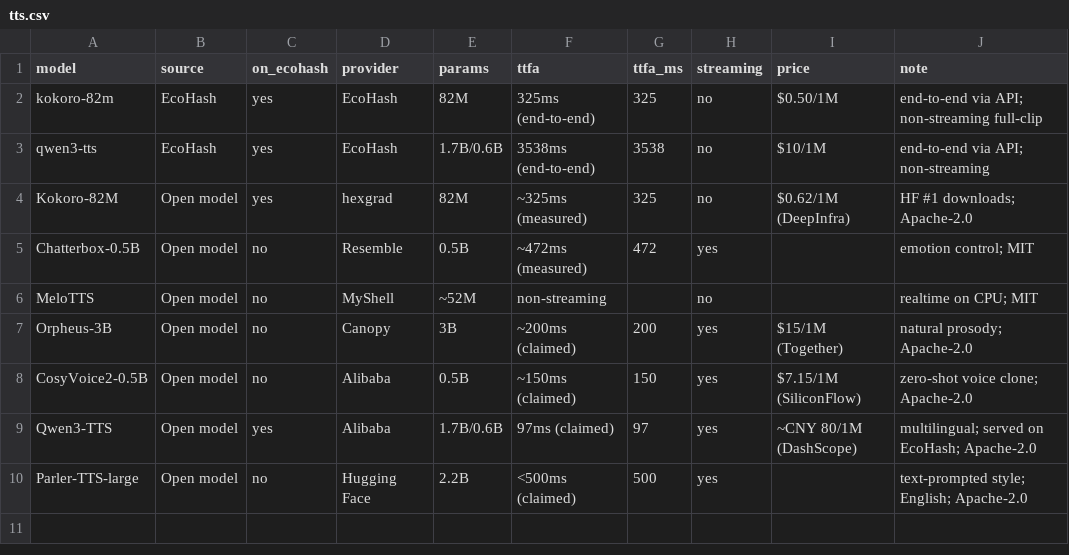
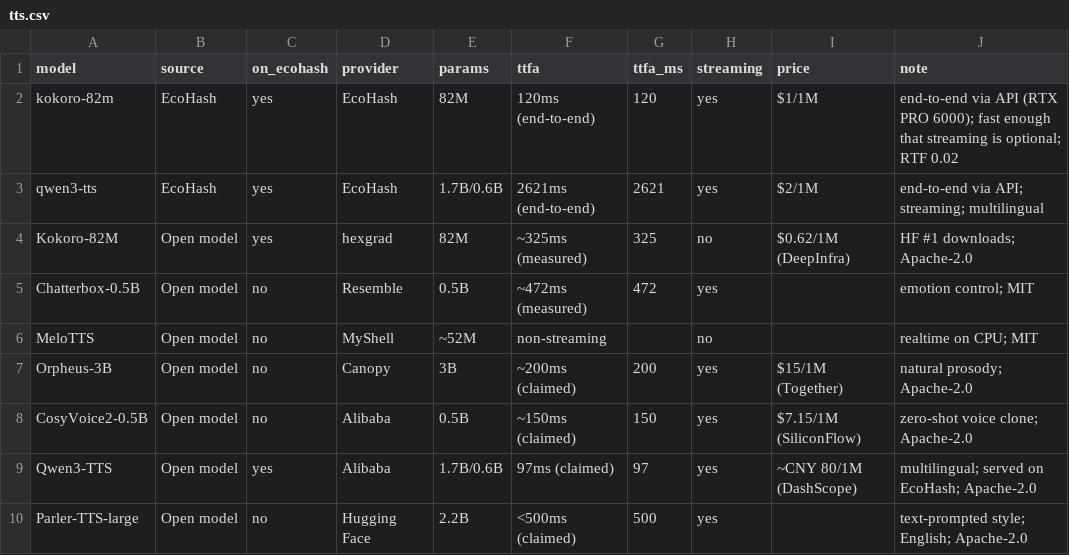
Before and after one commit to ecohash-ai/ecohash-benchmarks, a CSV file: speech/tts.csv, drawn as a sheet.

```diff
--- a/speech/tts.csv
+++ b/speech/tts.csv
@@ -1,4 +1,4 @@
 model,source,on_ecohash,provider,params,ttfa,ttfa_ms,streaming,price,note
-kokoro-82m,EcoHash,yes,EcoHash,82M,325ms (end-to-end),325,no,$0.50/1M,"end-to-end via API; non-streaming full-clip"
-qwen3-tts,EcoHash,yes,EcoHash,1.7B/0.6B,3538ms (end-to-end),3538,no,$10/1M,"end-to-end via API; non-streaming"
+kokoro-82m,EcoHash,yes,EcoHash,82M,120ms (end-to-end),120,yes,$1/1M,"end-to-end via API (RTX PRO 6000); fast enough that streaming is optional; RTF 0.02"
+qwen3-tts,EcoHash,yes,EcoHash,1.7B/0.6B,2621ms (end-to-end),2621,yes,$2/1M,"end-to-end via API; streaming; multilingual"
 Kokoro-82M,Open model,yes,hexgrad,82M,~325ms (measured),325,no,$0.62/1M (DeepInfra),"HF #1 downloads; Apache-2.0"
```
Also changed, not shown: speech/stt.csv, 13 other files.
